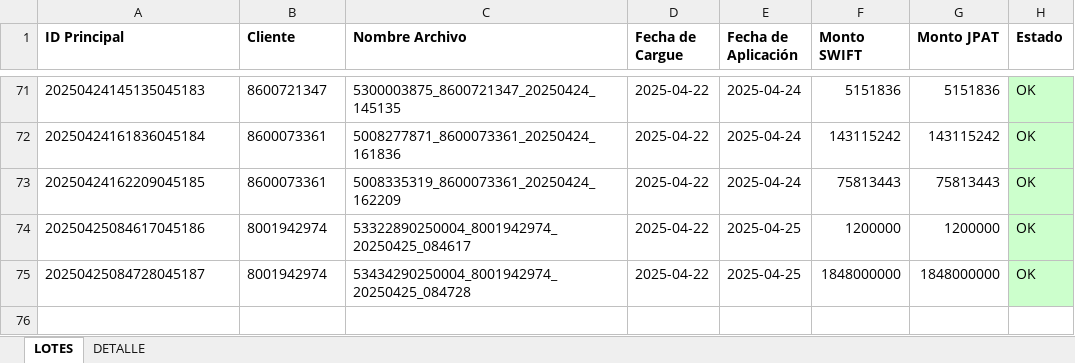
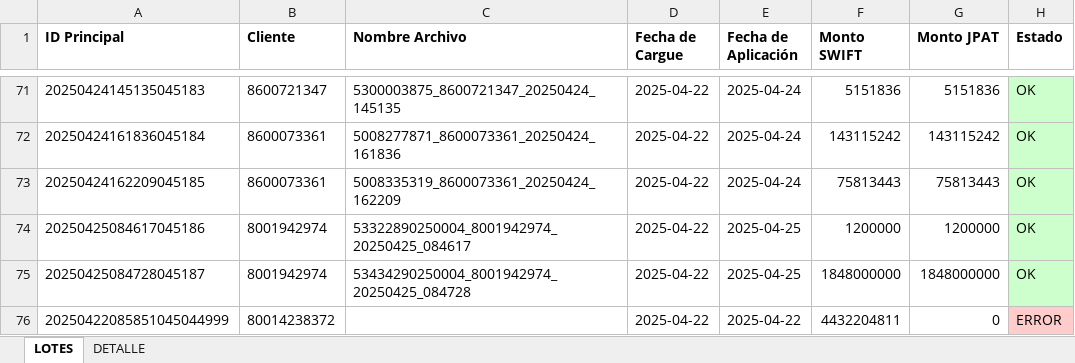
Before and after one commit to mzrtcode/ETL-Reconciliate, an Excel workbook: src/main/resources/reconciliation_report.xlsx, sheet LOTES, drawn as a sheet; only a part is shown, gaps mark what is left out; values as stored, in another font and other column widths than the file's, no borders; the diff names each change by its address in the sheet, - before the commit and + after, or states it on an @@ line.

```diff
--- a/src/main/resources/reconciliation_report.xlsx (sheet LOTES)
+++ b/src/main/resources/reconciliation_report.xlsx (sheet LOTES)
+row 76: 20250422085851045044999 | 80014238372 |  | 2025-04-22 | 2025-04-22 | 4432204811 | 0 | ERROR
```
Also changed, not shown: sheet DETALLE, 56 other files.
